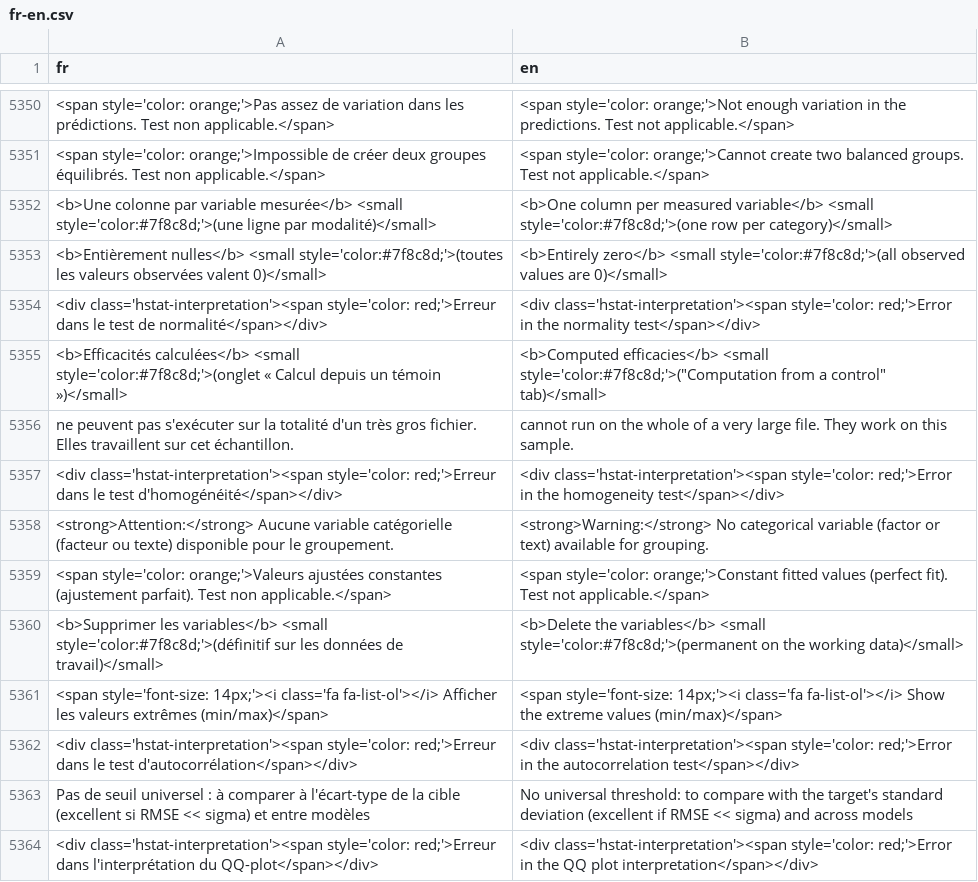
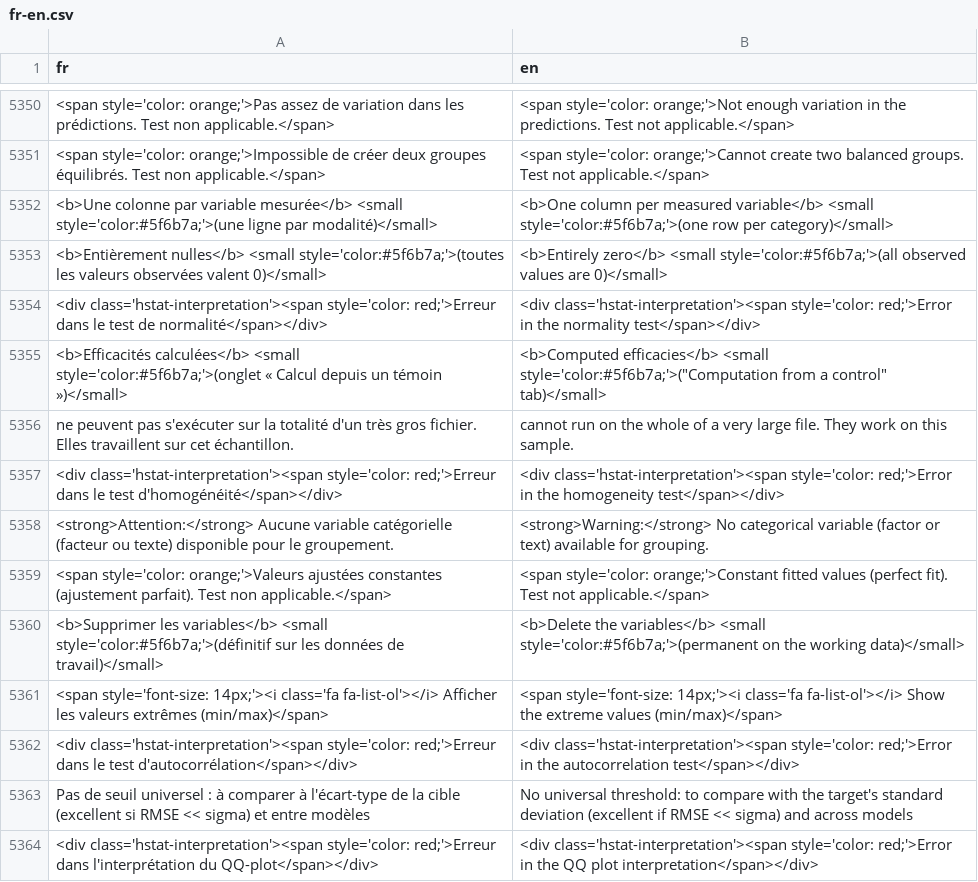
Before and after one commit to houphouet/hstat, a CSV file: inst/app/i18n/fr-en.csv, drawn as a sheet; only a part is shown, gaps mark what is left out; the diff covers the shown part only; the diff names each change by its address in the sheet, - before the commit and + after, or states it on an @@ line.

```diff
--- a/inst/app/i18n/fr-en.csv
+++ b/inst/app/i18n/fr-en.csv
-A5352 (fr): …mesurée</b> <small style='color:#7f8c8d;'>(une ligne par…
+A5352 (fr): …mesurée</b> <small style='color:#5f6b7a;'>(une ligne par…
-B5352 (en): …variable</b> <small style='color:#7f8c8d;'>(one row per…
+B5352 (en): …variable</b> <small style='color:#5f6b7a;'>(one row per…
-A5353 (fr): …nulles</b> <small style='color:#7f8c8d;'>(toutes les valeurs…
+A5353 (fr): …nulles</b> <small style='color:#5f6b7a;'>(toutes les valeurs…
-B5353 (en): …zero</b> <small style='color:#7f8c8d;'>(all observed values…
+B5353 (en): …zero</b> <small style='color:#5f6b7a;'>(all observed values…
-A5355 (fr): …calculées</b> <small style='color:#7f8c8d;'>(onglet « Calcul…
+A5355 (fr): …calculées</b> <small style='color:#5f6b7a;'>(onglet « Calcul…
-B5355 (en): …efficacies</b> <small style='color:#7f8c8d;'>("Computation from a…
+B5355 (en): …efficacies</b> <small style='color:#5f6b7a;'>("Computation from a…
-A5360 (fr): …variables</b> <small style='color:#7f8c8d;'>(définitif sur les…
+A5360 (fr): …variables</b> <small style='color:#5f6b7a;'>(définitif sur les…
-B5360 (en): …variables</b> <small style='color:#7f8c8d;'>(permanent on the…
+B5360 (en): …variables</b> <small style='color:#5f6b7a;'>(permanent on the…
```
Also changed, not shown: 4 added rows and 34 edited cells elsewhere in this file, 25 other files.
